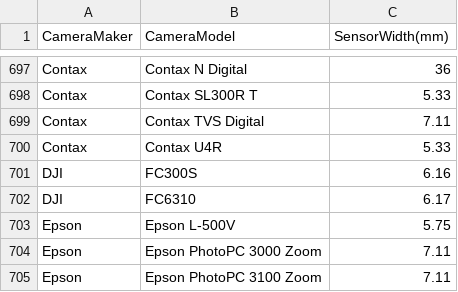
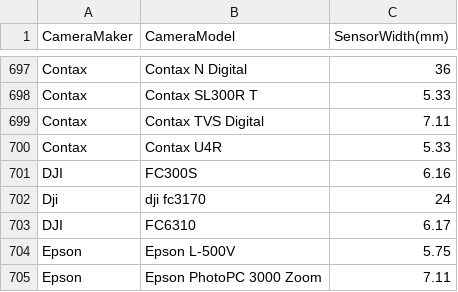
Before and after one commit to openMVG/CameraSensorSizeDatabase, a CSV file: sensor_database.csv, drawn as a sheet; only a part is shown, gaps mark what is left out; the shorter side is filled out with more unchanged rows; the diff names each change by its address in the sheet, - before the commit and + after, or states it on an @@ line.

Commit message:
dji, dji fc3170, 24
dji,dji fc3170,24

```diff
--- a/sensor_database.csv
+++ b/sensor_database.csv
+row 702: Dji | dji fc3170 | 24
```
